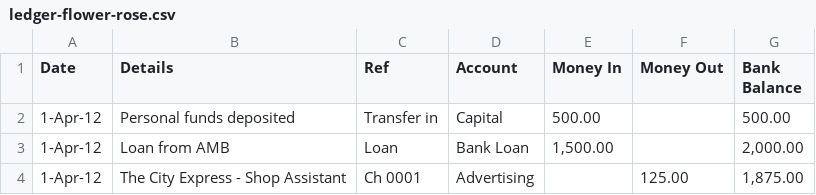
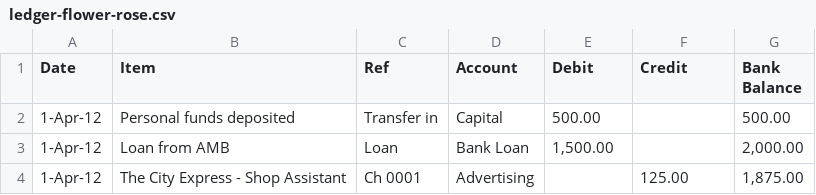
Before and after one commit to pavitsu/pavit-bank-reconciliation, a CSV file: example-data/ledger-flower-rose.csv, drawn as a sheet; only a part is shown.

Commit message:
multi data with fixed match float

```diff
--- a/example-data/ledger-flower-rose.csv
+++ b/example-data/ledger-flower-rose.csv
@@ -1,2 +1,2 @@
-Date,Details,Ref,Account,Money In,Money Out,Bank Balance
+Date,Item,Ref,Account,Debit,Credit,Bank Balance
 1-Apr-12, Personal funds deposited,Transfer in,Capital,500.00,,500.00
```
Also changed, not shown: example-data/bank-flower-rose.csv, 4 other files.
